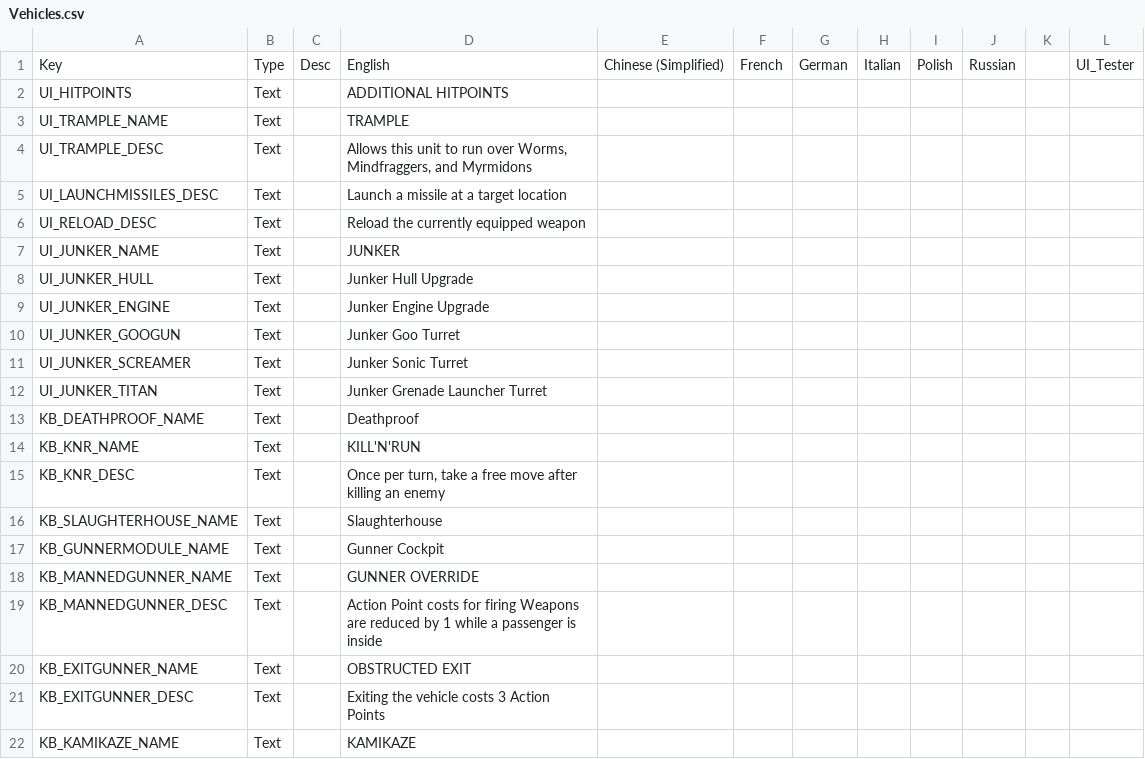
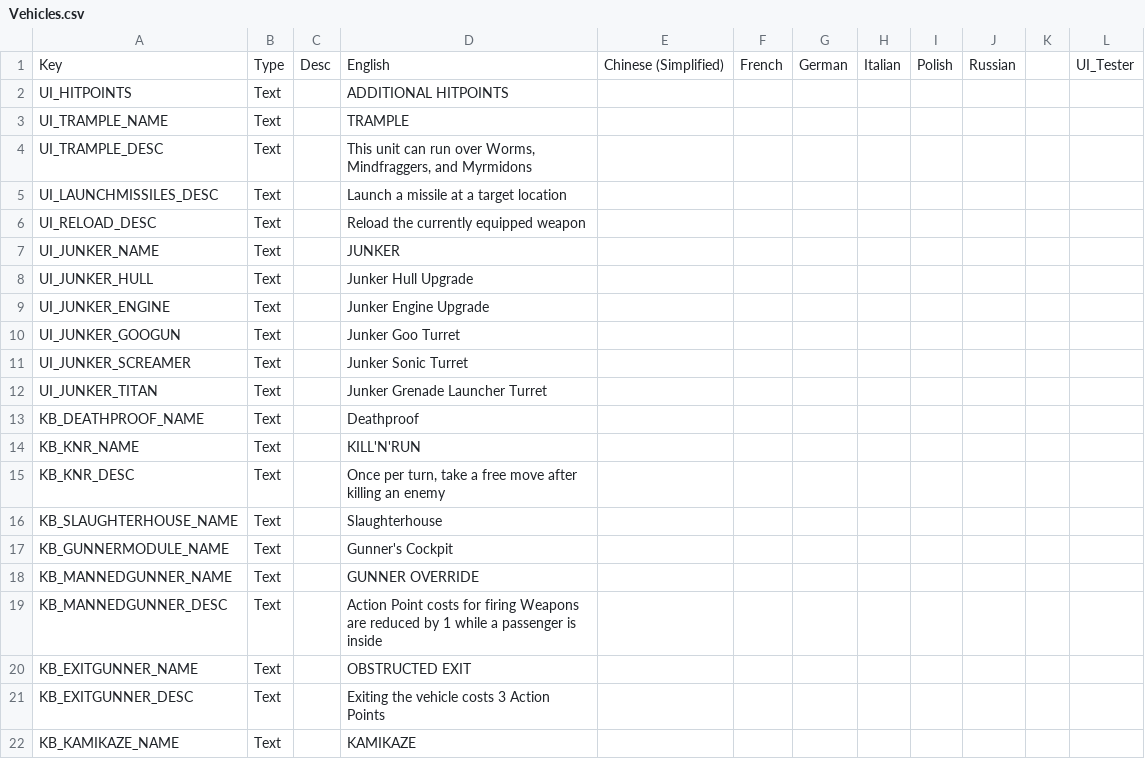
Before and after one commit to Voland163/TFTV, a CSV file: TFTV/Assets/Localization/Vehicles.csv, drawn as a sheet; only a part is shown.

Commit message:
Updates description for Trample ability

```diff
--- a/TFTV/Assets/Localization/Vehicles.csv
+++ b/TFTV/Assets/Localization/Vehicles.csv
@@ -3,3 +3,3 @@ UI_HITPOINTS, Text,,ADDITIONAL HITPOINTS,,,,,,,,
 UI_TRAMPLE_NAME, Text,,TRAMPLE,,,,,,,,
-UI_TRAMPLE_DESC, Text,,"Allows this unit to run over Worms, Mindfraggers, and Myrmidons",,,,,,,,
+UI_TRAMPLE_DESC, Text,,"This unit can run over Worms, Mindfraggers, and Myrmidons",,,,,,,,
 UI_LAUNCHMISSILES_DESC, Text,,Launch a missile at a target location,,,,,,,,
@@ -16,3 +16,3 @@ KB_KNR_DESC, Text,,"Once per turn, take a free move after killing an enemy",,,,,
 KB_SLAUGHTERHOUSE_NAME, Text,,Slaughterhouse,,,,,,,,
-KB_GUNNERMODULE_NAME, Text,,Gunner Cockpit,,,,,,,,
+KB_GUNNERMODULE_NAME, Text,,Gunner's Cockpit,,,,,,,,
 KB_MANNEDGUNNER_NAME, Text,,GUNNER OVERRIDE,,,,,,,,
```
